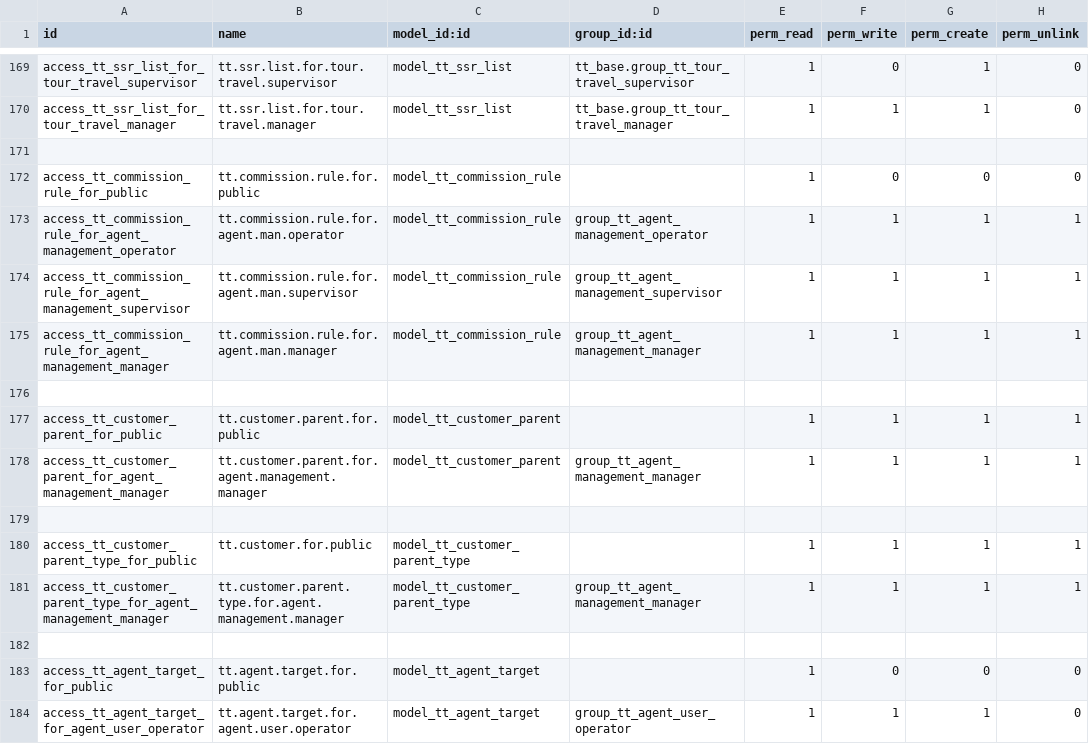
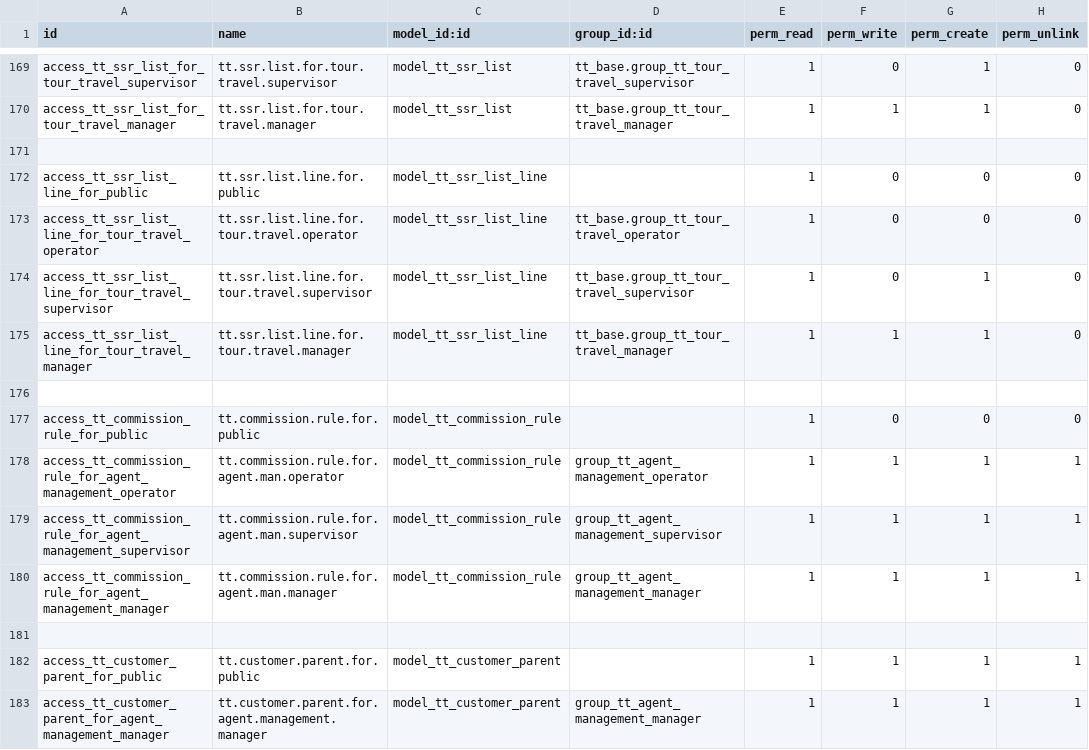
Before and after one commit to andygunawan96/odoo12_addons_tour_travel, a CSV file: tt_base/security/ir.model.access.csv, drawn as a sheet; only a part is shown, gaps mark what is left out; the shorter side is filled out with more unchanged rows; the diff names each change by its address in the sheet, - before the commit and + after, or states it on an @@ line.

Commit message:
security ssr list line

```diff
--- a/tt_base/security/ir.model.access.csv
+++ b/tt_base/security/ir.model.access.csv
+row 172: access_tt_ssr_list_line_for_public | tt.ssr.list.line.for.public | model_tt_ssr_list_line |  | 1 | 0 | 0 | 0
+row 173: access_tt_ssr_list_line_for_tour_travel_operator | tt.ssr.list.line.for.tour.travel.operator | model_tt_ssr_list_line | tt_base.group_tt_tour_travel_operator | 1 | 0 | 0 | 0
+row 174: access_tt_ssr_list_line_for_tour_travel_supervisor | tt.ssr.list.line.for.tour.travel.supervisor | model_tt_ssr_list_line | tt_base.group_tt_tour_travel_supervisor | 1 | 0 | 1 | 0
+row 175: access_tt_ssr_list_line_for_tour_travel_manager | tt.ssr.list.line.for.tour.travel.manager | model_tt_ssr_list_line | tt_base.group_tt_tour_travel_manager | 1 | 1 | 1 | 0
+row 176: (empty)
```
